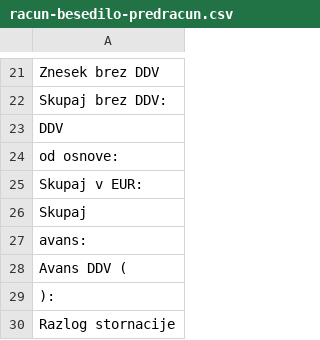
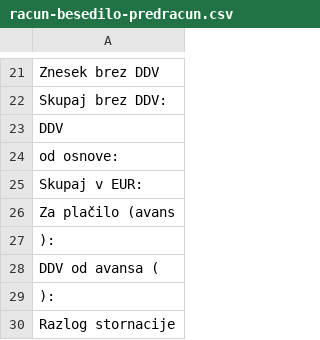
Before and after one commit to bubi-luka/BubiRacun, a CSV file: racun-besedilo-predracun.csv, drawn as a sheet; only a part is shown, gaps mark what is left out.

```diff
--- a/racun-besedilo-predracun.csv
+++ b/racun-besedilo-predracun.csv
@@ -25,5 +25,5 @@ od osnove:
 Skupaj v EUR:
-Skupaj
-avans:
-Avans DDV (
+Za plačilo (avans
+):
+DDV od avansa (
 ):
```
Also changed, not shown: 1 other file.
